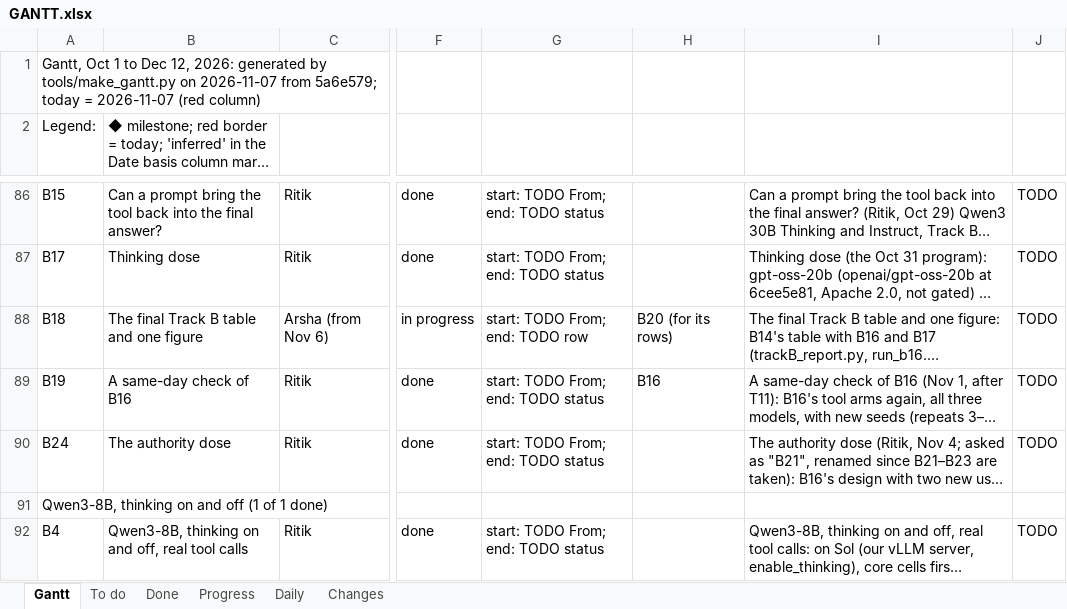
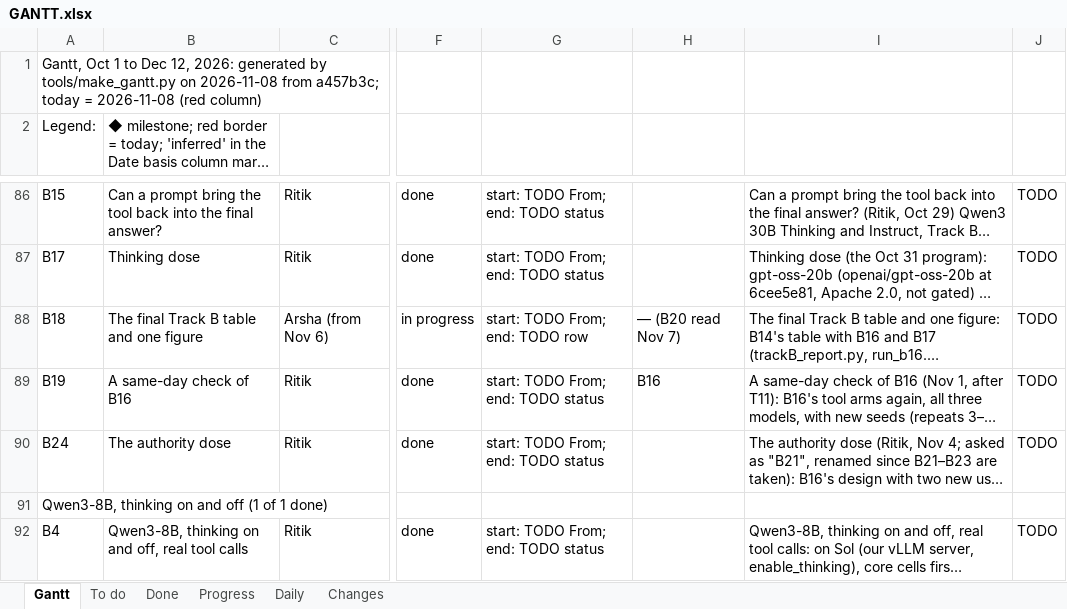
Before and after one commit to shrey-Bish/cse598-cot-faithfulness, an Excel workbook: docs/status/GANTT.xlsx, sheet Gantt, drawn as a sheet; only a part is shown, gaps mark what is left out; long unchanged cells end in …; values as stored, in another font and other column widths than the file's, no cell formats; the diff covers the shown part only; the diff names each change by its address in the sheet, - before the commit and + after, or states it on an @@ line.

```diff
--- a/docs/status/GANTT.xlsx (sheet Gantt)
+++ b/docs/status/GANTT.xlsx (sheet Gantt)
-A1 (Legend:): …tools/make_gantt.py on 2026-11-07 from 5a6e579; today = 2026-11-07 (red column)
+A1 (Legend:): …tools/make_gantt.py on 2026-11-08 from a457b3c; today = 2026-11-08 (red column)
-H88: B20 (for its rows)
+H88: — (B20 read Nov 7)
```
Also changed, not shown: 10 edited cells elsewhere in this sheet, sheet To do, sheet Daily, sheet Changes, sheet Progress, sheet Done, cell formats, 26 other files.
